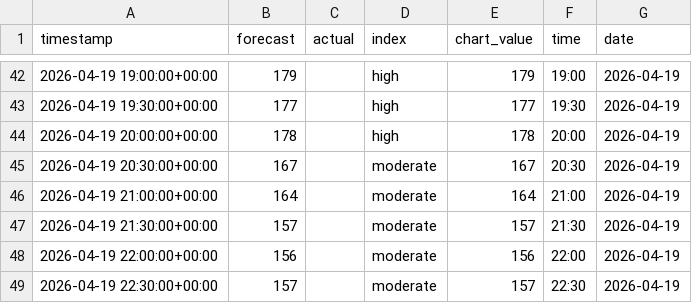
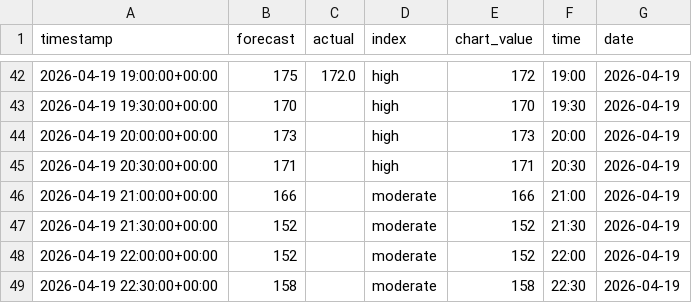
Before and after one commit to olliebranston/the-new-current-site, a CSV file: data/cleaned-live-carbon-intensity.csv, drawn as a sheet; only a part is shown, gaps mark what is left out; the diff covers the shown part only.

```diff
--- a/data/cleaned-live-carbon-intensity.csv
+++ b/data/cleaned-live-carbon-intensity.csv
@@ -42,8 +42,8 @@ timestamp,forecast,actual,index,chart_value,time,date
-2026-04-19 19:00:00+00:00,179,,high,179,19:00,2026-04-19
-2026-04-19 19:30:00+00:00,177,,high,177,19:30,2026-04-19
-2026-04-19 20:00:00+00:00,178,,high,178,20:00,2026-04-19
-2026-04-19 20:30:00+00:00,167,,moderate,167,20:30,2026-04-19
-2026-04-19 21:00:00+00:00,164,,moderate,164,21:00,2026-04-19
-2026-04-19 21:30:00+00:00,157,,moderate,157,21:30,2026-04-19
-2026-04-19 22:00:00+00:00,156,,moderate,156,22:00,2026-04-19
-2026-04-19 22:30:00+00:00,157,,moderate,157,22:30,2026-04-19
+2026-04-19 19:00:00+00:00,175,172.0,high,172,19:00,2026-04-19
+2026-04-19 19:30:00+00:00,170,,high,170,19:30,2026-04-19
+2026-04-19 20:00:00+00:00,173,,high,173,20:00,2026-04-19
+2026-04-19 20:30:00+00:00,171,,high,171,20:30,2026-04-19
+2026-04-19 21:00:00+00:00,166,,moderate,166,21:00,2026-04-19
+2026-04-19 21:30:00+00:00,152,,moderate,152,21:30,2026-04-19
+2026-04-19 22:00:00+00:00,152,,moderate,152,22:00,2026-04-19
+2026-04-19 22:30:00+00:00,158,,moderate,158,22:30,2026-04-19
```
Also changed, not shown: 30 edited cells elsewhere in this file, data/live-carbon-intensity.csv, 2 other files.
